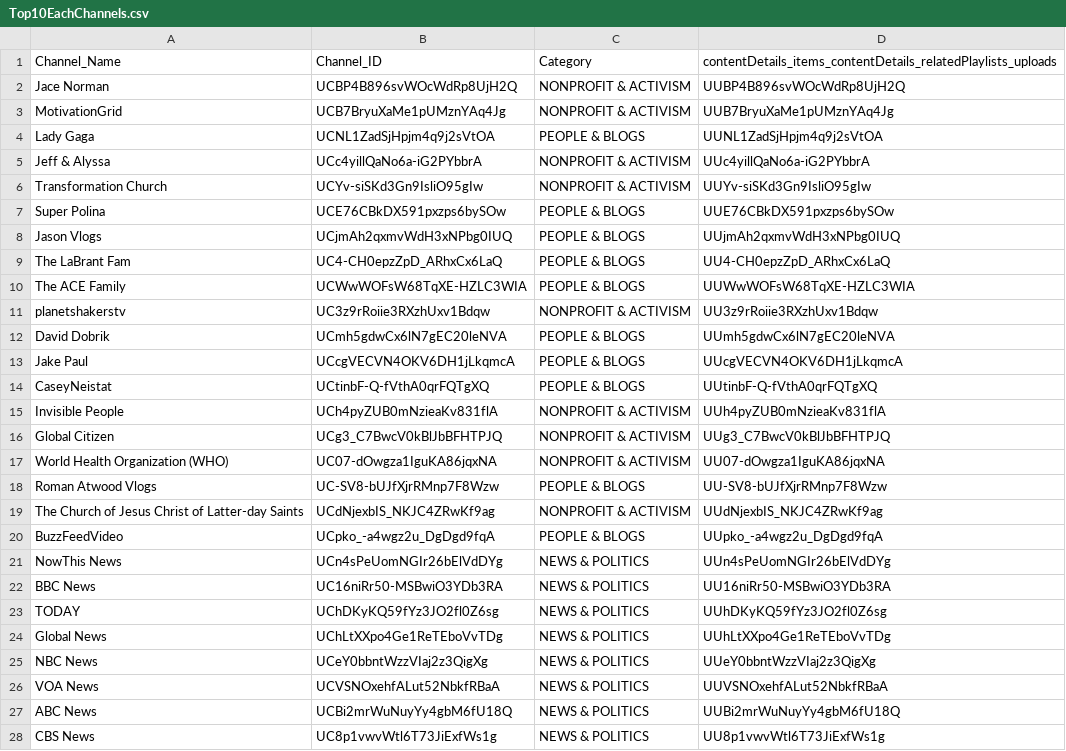
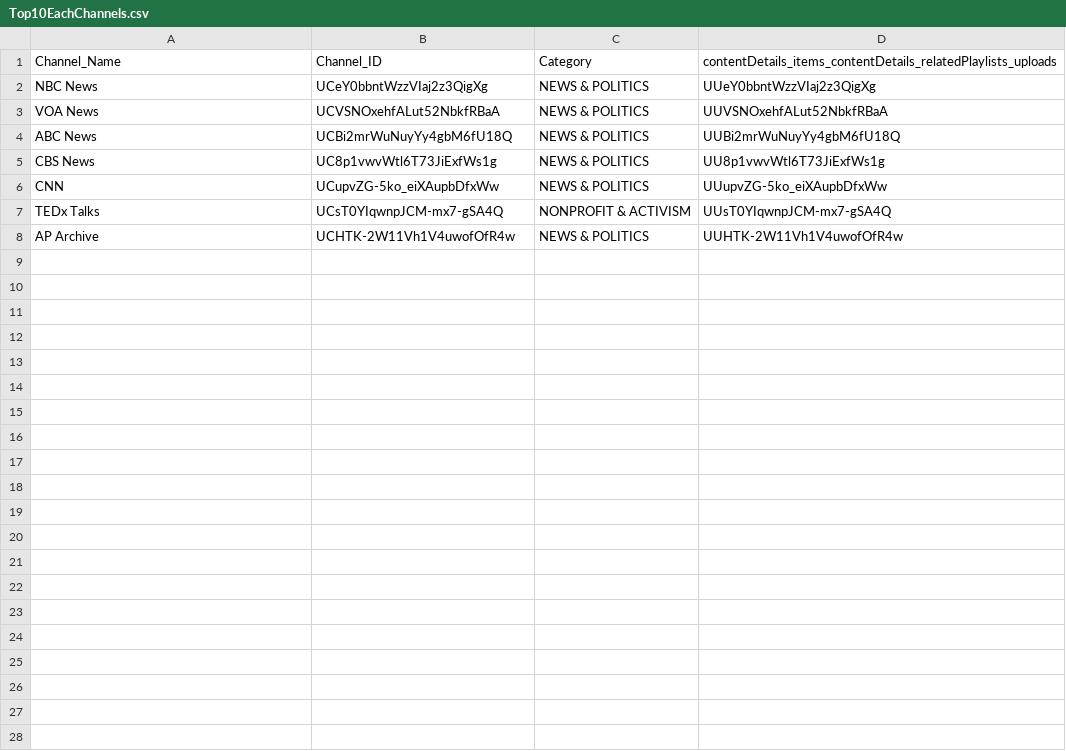
Before and after one commit to nguyenngoclinhchi/Analytic_Steps, a CSV file: Extract-YouTube-ChannelData/Top10EachChannels.csv, drawn as a sheet; only a part is shown; the shorter side is filled out with more unchanged rows; the diff names each change by its address in the sheet, - before the commit and + after, or states it on an @@ line.

Commit message:
Update Top10EachChannels.csv

```diff
--- a/Extract-YouTube-ChannelData/Top10EachChannels.csv
+++ b/Extract-YouTube-ChannelData/Top10EachChannels.csv
-row 2: Jace Norman | UCBP4B896svWOcWdRp8UjH2Q | NONPROFIT & ACTIVISM | UUBP4B896svWOcWdRp8UjH2Q
-row 3: MotivationGrid | UCB7BryuXaMe1pUMznYAq4Jg | NONPROFIT & ACTIVISM | UUB7BryuXaMe1pUMznYAq4Jg
-row 4: Lady Gaga | UCNL1ZadSjHpjm4q9j2sVtOA | PEOPLE & BLOGS | UUNL1ZadSjHpjm4q9j2sVtOA
-row 5: Jeff & Alyssa | UCc4yillQaNo6a-iG2PYbbrA | NONPROFIT & ACTIVISM | UUc4yillQaNo6a-iG2PYbbrA
-row 6: Transformation Church | UCYv-siSKd3Gn9IsliO95gIw | NONPROFIT & ACTIVISM | UUYv-siSKd3Gn9IsliO95gIw
-row 7: Super Polina | UCE76CBkDX591pxzps6bySOw | PEOPLE & BLOGS | UUE76CBkDX591pxzps6bySOw
-row 8: Jason Vlogs | UCjmAh2qxmvWdH3xNPbg0IUQ | PEOPLE & BLOGS | UUjmAh2qxmvWdH3xNPbg0IUQ
-row 9: The LaBrant Fam | UC4-CH0epzZpD_ARhxCx6LaQ | PEOPLE & BLOGS | UU4-CH0epzZpD_ARhxCx6LaQ
-row 10: The ACE Family | UCWwWOFsW68TqXE-HZLC3WIA | PEOPLE & BLOGS | UUWwWOFsW68TqXE-HZLC3WIA
-row 11: planetshakerstv | UC3z9rRoiie3RXzhUxv1Bdqw | NONPROFIT & ACTIVISM | UU3z9rRoiie3RXzhUxv1Bdqw
-row 12: David Dobrik | UCmh5gdwCx6lN7gEC20leNVA | PEOPLE & BLOGS | UUmh5gdwCx6lN7gEC20leNVA
-row 13: Jake Paul | UCcgVECVN4OKV6DH1jLkqmcA | PEOPLE & BLOGS | UUcgVECVN4OKV6DH1jLkqmcA
-row 14: CaseyNeistat | UCtinbF-Q-fVthA0qrFQTgXQ | PEOPLE & BLOGS | UUtinbF-Q-fVthA0qrFQTgXQ
-row 15: Invisible People | UCh4pyZUB0mNzieaKv831flA | NONPROFIT & ACTIVISM | UUh4pyZUB0mNzieaKv831flA
-row 16: Global Citizen | UCg3_C7BwcV0kBlJbBFHTPJQ | NONPROFIT & ACTIVISM | UUg3_C7BwcV0kBlJbBFHTPJQ
-row 17: World Health Organization (WHO) | UC07-dOwgza1IguKA86jqxNA | NONPROFIT & ACTIVISM | UU07-dOwgza1IguKA86jqxNA
-row 18: Roman Atwood Vlogs | UC-SV8-bUJfXjrRMnp7F8Wzw | PEOPLE & BLOGS | UU-SV8-bUJfXjrRMnp7F8Wzw
-row 19: The Church of Jesus Christ of Latter-day Saints | UCdNjexbIS_NKJC4ZRwKf9ag | NONPROFIT & ACTIVISM | UUdNjexbIS_NKJC4ZRwKf9ag
-row 20: BuzzFeedVideo | UCpko_-a4wgz2u_DgDgd9fqA | PEOPLE & BLOGS | UUpko_-a4wgz2u_DgDgd9fqA
-row 21: NowThis News | UCn4sPeUomNGIr26bElVdDYg | NEWS & POLITICS | UUn4sPeUomNGIr26bElVdDYg
-row 22: BBC News | UC16niRr50-MSBwiO3YDb3RA | NEWS & POLITICS | UU16niRr50-MSBwiO3YDb3RA
-row 23: TODAY | UChDKyKQ59fYz3JO2fl0Z6sg | NEWS & POLITICS | UUhDKyKQ59fYz3JO2fl0Z6sg
-row 24: Global News | UChLtXXpo4Ge1ReTEboVvTDg | NEWS & POLITICS | UUhLtXXpo4Ge1ReTEboVvTDg
```
